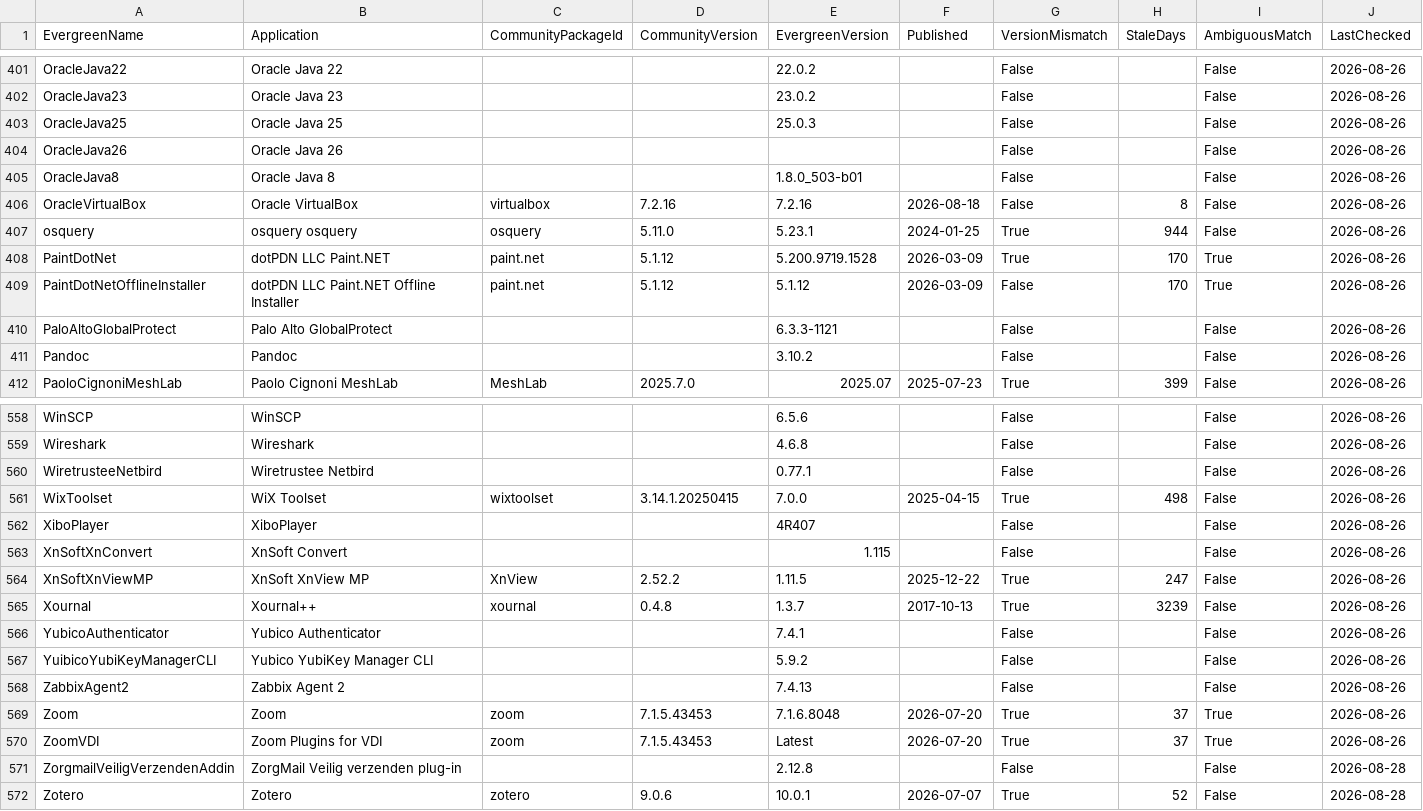
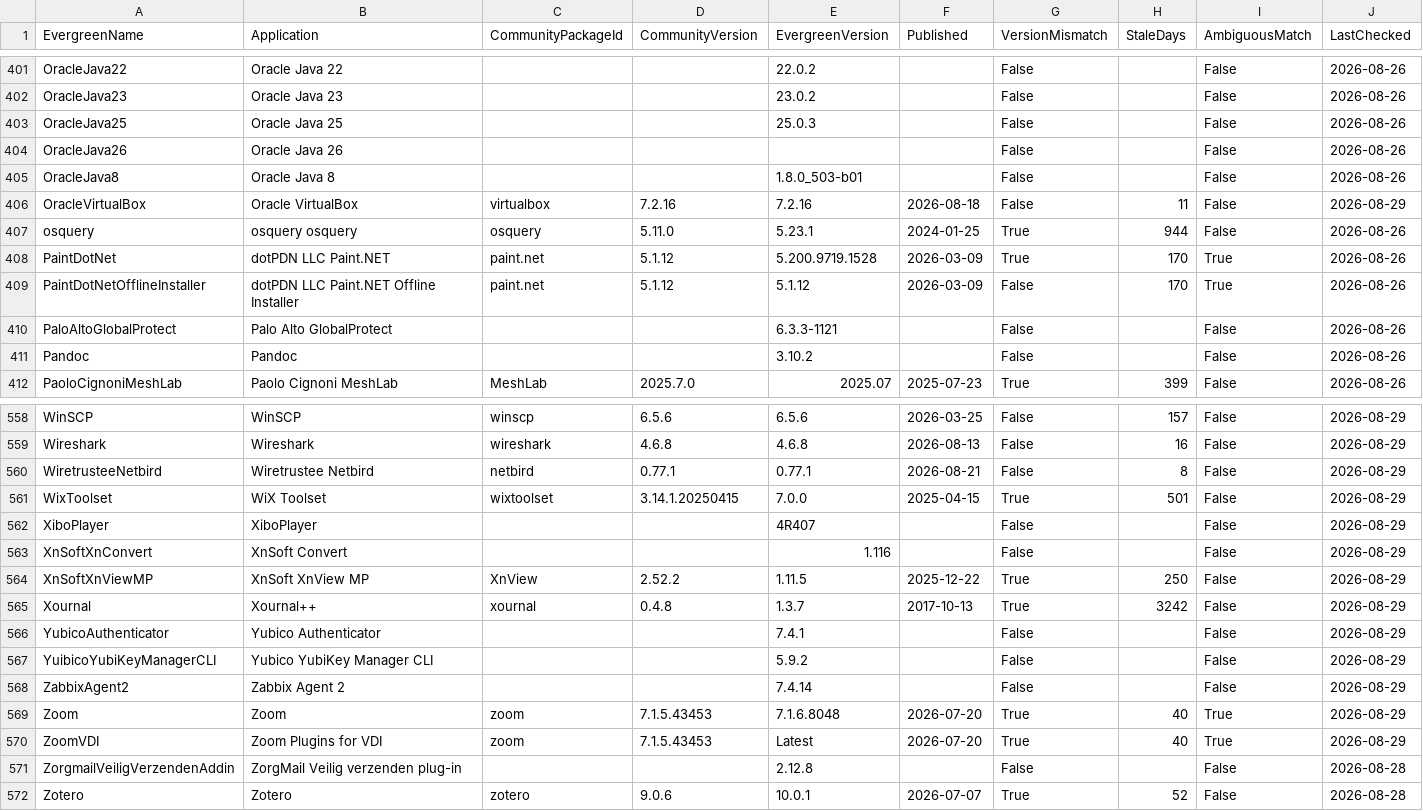
Before and after one commit to patsaindon/chocolatey-packages, a CSV file: prospecting/community-version-reference.csv, drawn as a sheet; only a part is shown, gaps mark what is left out; the diff covers the shown part only.

```diff
--- a/prospecting/community-version-reference.csv
+++ b/prospecting/community-version-reference.csv
@@ -405,3 +405,3 @@
 "OracleJava8","Oracle Java 8","","","1.8.0_503-b01","","False","","False","2026-08-26"
-"OracleVirtualBox","Oracle VirtualBox","virtualbox","7.2.16","7.2.16","2026-08-18","False","8","False","2026-08-26"
+"OracleVirtualBox","Oracle VirtualBox","virtualbox","7.2.16","7.2.16","2026-08-18","False","11","False","2026-08-29"
 "osquery","osquery osquery","osquery","5.11.0","5.23.1","2024-01-25","True","944","False","2026-08-26"
@@ -558,13 +558,13 @@
-"WinSCP","WinSCP","","","6.5.6","","False","","False","2026-08-26"
-"Wireshark","Wireshark","","","4.6.8","","False","","False","2026-08-26"
-"WiretrusteeNetbird","Wiretrustee Netbird","","","0.77.1","","False","","False","2026-08-26"
-"WixToolset","WiX Toolset","wixtoolset","3.14.1.20250415","7.0.0","2025-04-15","True","498","False","2026-08-26"
-"XiboPlayer","XiboPlayer","","","4R407","","False","","False","2026-08-26"
-"XnSoftXnConvert","XnSoft Convert","","","1.115","","False","","False","2026-08-26"
-"XnSoftXnViewMP","XnSoft XnView MP","XnView","2.52.2","1.11.5","2025-12-22","True","247","False","2026-08-26"
-"Xournal","Xournal++","xournal","0.4.8","1.3.7","2017-10-13","True","3239","False","2026-08-26"
-"YubicoAuthenticator","Yubico Authenticator","","","7.4.1","","False","","False","2026-08-26"
-"YuibicoYubiKeyManagerCLI","Yubico YubiKey Manager CLI","","","5.9.2","","False","","False","2026-08-26"
-"ZabbixAgent2","Zabbix Agent 2","","","7.4.13","","False","","False","2026-08-26"
-"Zoom","Zoom","zoom","7.1.5.43453","7.1.6.8048","2026-07-20","True","37","True","2026-08-26"
-"ZoomVDI","Zoom Plugins for VDI","zoom","7.1.5.43453","Latest","2026-07-20","True","37","True","2026-08-26"
+"WinSCP","WinSCP","winscp","6.5.6","6.5.6","2026-03-25","False","157","False","2026-08-29"
+"Wireshark","Wireshark","wireshark","4.6.8","4.6.8","2026-08-13","False","16","False","2026-08-29"
+"WiretrusteeNetbird","Wiretrustee Netbird","netbird","0.77.1","0.77.1","2026-08-21","False","8","False","2026-08-29"
+"WixToolset","WiX Toolset","wixtoolset","3.14.1.20250415","7.0.0","2025-04-15","True","501","False","2026-08-29"
+"XiboPlayer","XiboPlayer",,,"4R407",,"False",,"False","2026-08-29"
+"XnSoftXnConvert","XnSoft Convert",,,"1.116",,"False",,"False","2026-08-29"
+"XnSoftXnViewMP","XnSoft XnView MP","XnView","2.52.2","1.11.5","2025-12-22","True","250","False","2026-08-29"
+"Xournal","Xournal++","xournal","0.4.8","1.3.7","2017-10-13","True","3242","False","2026-08-29"
+"YubicoAuthenticator","Yubico Authenticator",,,"7.4.1",,"False",,"False","2026-08-29"
+"YuibicoYubiKeyManagerCLI","Yubico YubiKey Manager CLI",,,"5.9.2",,"False",,"False","2026-08-29"
+"ZabbixAgent2","Zabbix Agent 2",,,"7.4.14",,"False",,"False","2026-08-29"
+"Zoom","Zoom","zoom","7.1.5.43453","7.1.6.8048","2026-07-20","True","40","True","2026-08-29"
+"ZoomVDI","Zoom Plugins for VDI","zoom","7.1.5.43453","Latest","2026-07-20","True","40","True","2026-08-29"
```
Also changed, not shown: 48 edited cells elsewhere in this file.
